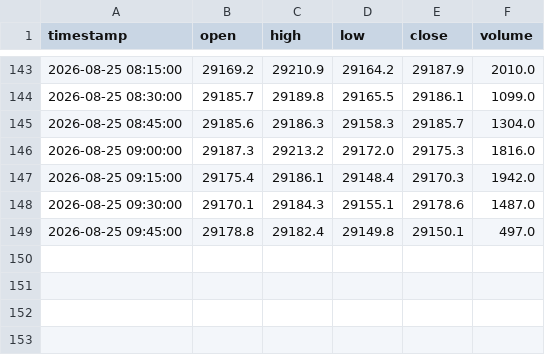
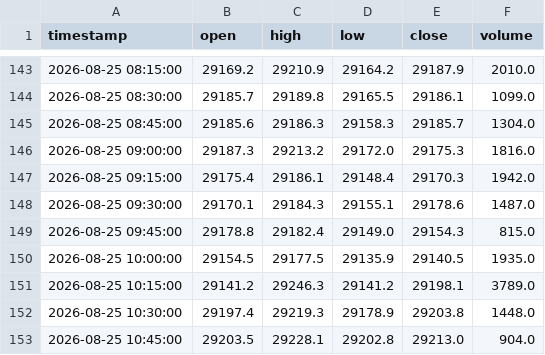
Before and after one commit to SASCilore/jarvistradelikeaboss, a CSV file: state/nasdaq_price_history.csv, drawn as a sheet; only a part is shown, gaps mark what is left out.

```diff
--- a/state/nasdaq_price_history.csv
+++ b/state/nasdaq_price_history.csv
@@ -148,2 +148,6 @@ timestamp,open,high,low,close,volume
 2026-08-25 09:30:00,29170.1,29184.3,29155.1,29178.6,1487.0
-2026-08-25 09:45:00,29178.8,29182.4,29149.8,29150.1,497.0
+2026-08-25 09:45:00,29178.8,29182.4,29149.0,29154.3,815.0
+2026-08-25 10:00:00,29154.5,29177.5,29135.9,29140.5,1935.0
+2026-08-25 10:15:00,29141.2,29246.3,29141.2,29198.1,3789.0
+2026-08-25 10:30:00,29197.4,29219.3,29178.9,29203.8,1448.0
+2026-08-25 10:45:00,29203.5,29228.1,29202.8,29213.0,904.0
```
Also changed, not shown: state/nasdaq_daily_history.csv, state/nasdaq_equity_history.csv, 1 other file.
